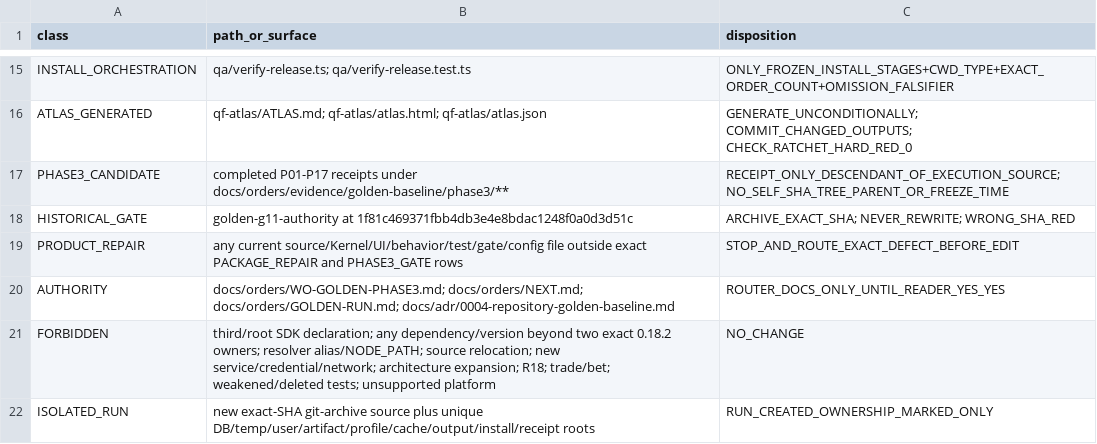
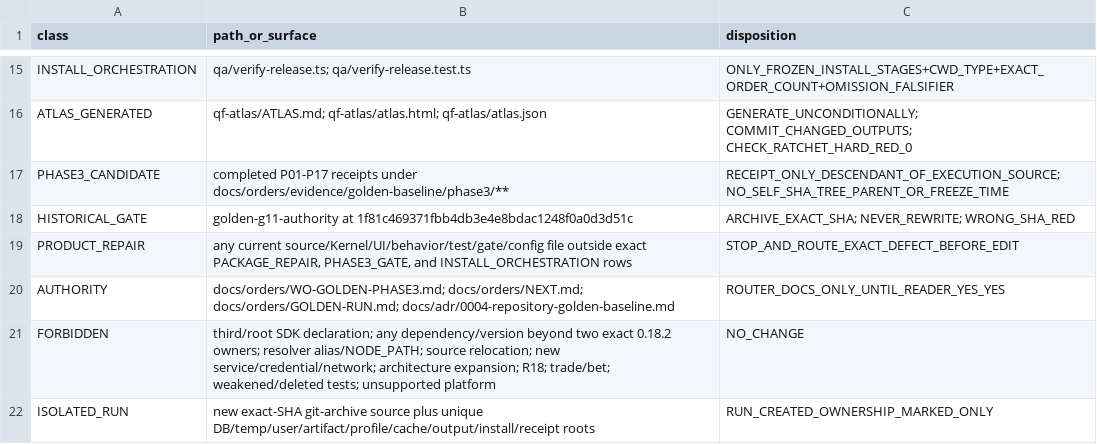
Before and after one commit to SidNig21/QuantFlow-Ontology, a TSV file: docs/orders/evidence/golden-baseline/phase3/PHASE3-SURFACE-MANIFEST.tsv, drawn as a sheet; only a part is shown, gaps mark what is left out.

Commit message:
docs(golden): close phase 3 install evidence gaps

```diff
--- a/docs/orders/evidence/golden-baseline/phase3/PHASE3-SURFACE-MANIFEST.tsv
+++ b/docs/orders/evidence/golden-baseline/phase3/PHASE3-SURFACE-MANIFEST.tsv
@@ -18,3 +18,3 @@ PHASE3_CANDIDATE	completed P01-P17 receipts under docs/orders/evidence/golden-ba
 HISTORICAL_GATE	golden-g11-authority at 1f81c469371fbb4db3e4e8bdac1248f0a0d3d51c	ARCHIVE_EXACT_SHA; NEVER_REWRITE; WRONG_SHA_RED
-PRODUCT_REPAIR	any current source/Kernel/UI/behavior/test/gate/config file outside exact PACKAGE_REPAIR and PHASE3_GATE rows	STOP_AND_ROUTE_EXACT_DEFECT_BEFORE_EDIT
+PRODUCT_REPAIR	any current source/Kernel/UI/behavior/test/gate/config file outside exact PACKAGE_REPAIR, PHASE3_GATE, and INSTALL_ORCHESTRATION rows	STOP_AND_ROUTE_EXACT_DEFECT_BEFORE_EDIT
 AUTHORITY	docs/orders/WO-GOLDEN-PHASE3.md; docs/orders/NEXT.md; docs/orders/GOLDEN-RUN.md; docs/adr/0004-repository-golden-baseline.md	ROUTER_DOCS_ONLY_UNTIL_READER_YES_YES
```
Also changed, not shown: 2 other files.
